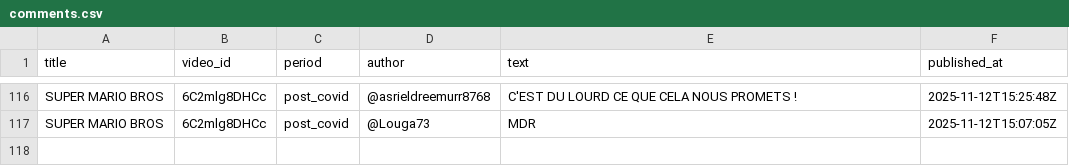
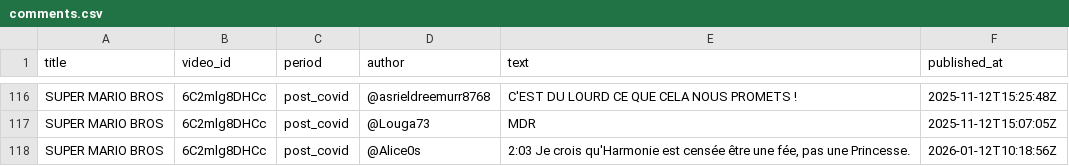
Before and after one commit to Sarra-herelli/vertigo2, a CSV file: comments.csv, drawn as a sheet; only a part is shown, gaps mark what is left out; the diff names each change by its address in the sheet, - before the commit and + after, or states it on an @@ line.

```diff
--- a/comments.csv
+++ b/comments.csv
+row 118: SUPER MARIO BROS | 6C2mlg8DHCc | post_covid | @Alice0s | 2:03 Je crois qu'Harmonie est censée être une fée, pas une Princesse. | 2026-01-12T10:18:56Z
```
Also changed, not shown: 2 other files.
